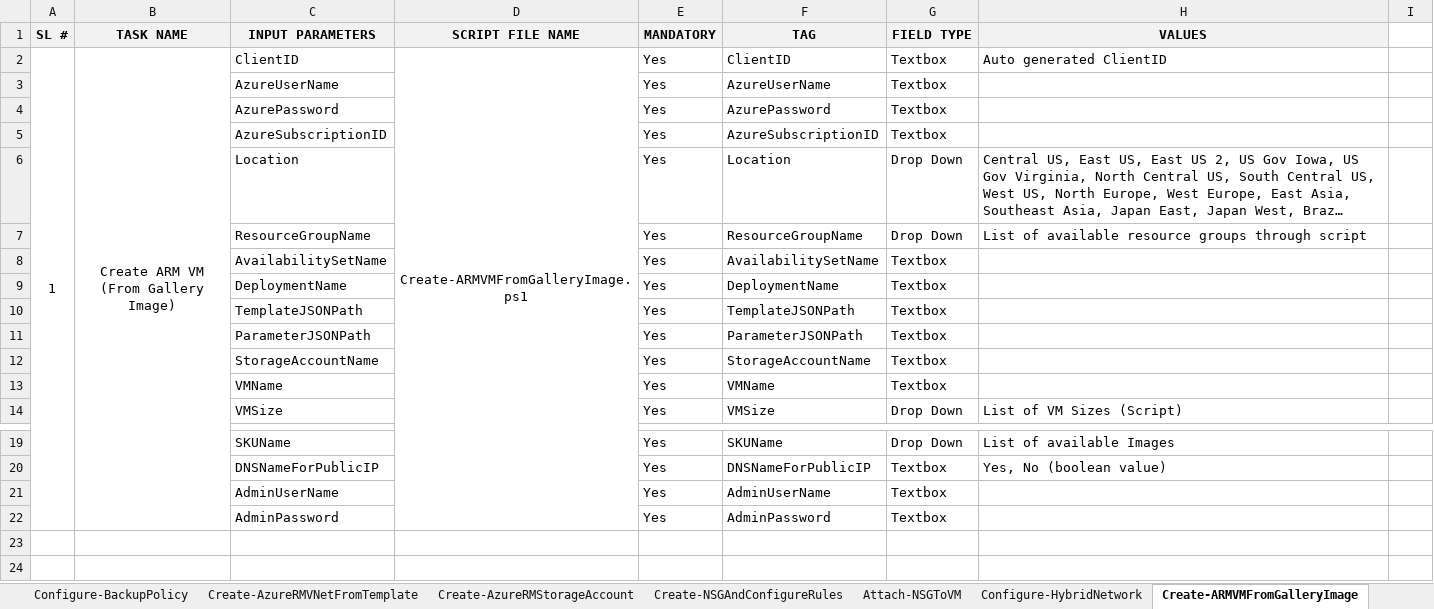
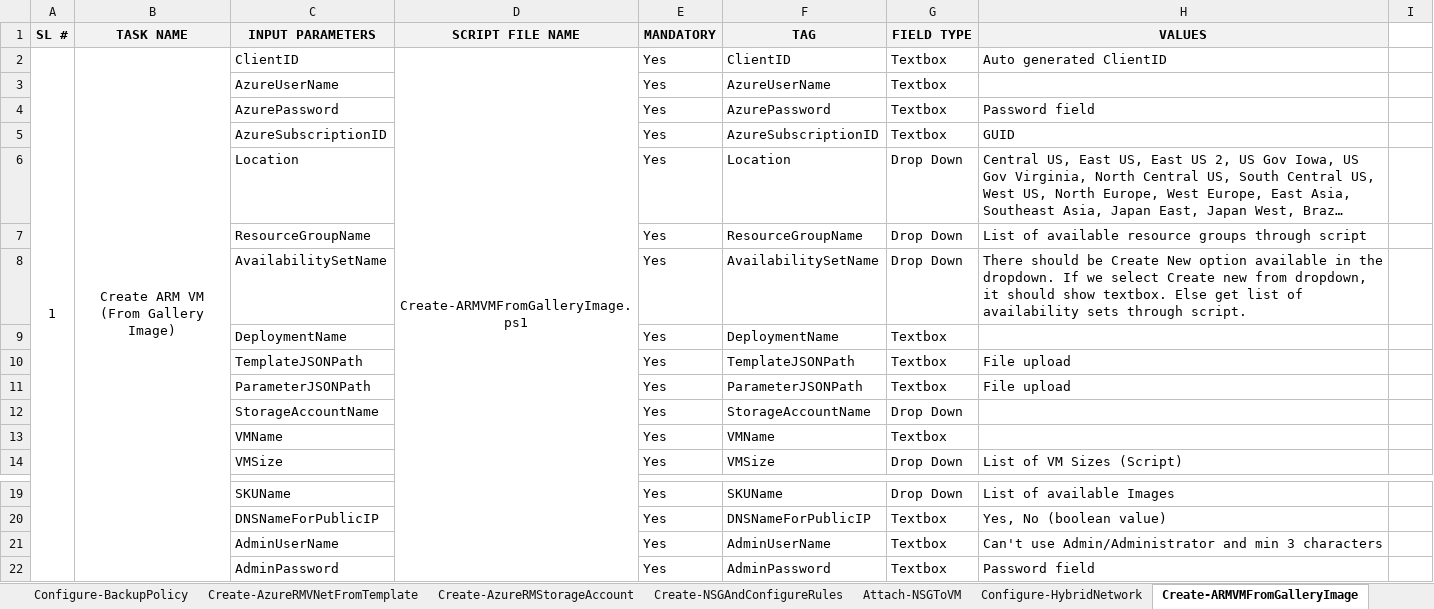
Before and after one commit to SavindraSingh/NEPortal-PowerShell-Scripts, an Excel workbook: Pending-Review/AzureTasks Tags Mappingv2.0.xlsx, sheet Create-ARMVMFromGalleryImage, drawn as a sheet; only a part is shown, gaps mark what is left out; long unchanged cells end in …; values as stored, in another font and other column widths than the file's, no borders; the diff names each change by its address in the sheet, - before the commit and + after, or states it on an @@ line.

```diff
--- a/Pending-Review/AzureTasks Tags Mappingv2.0.xlsx (sheet Create-ARMVMFromGalleryImage)
+++ b/Pending-Review/AzureTasks Tags Mappingv2.0.xlsx (sheet Create-ARMVMFromGalleryImage)
-H4 (VALUES): (empty)
+H4 (VALUES): Password field
-H5 (VALUES): (empty)
+H5 (VALUES): GUID
-G8 (FIELD TYPE): Textbox
+G8 (FIELD TYPE): Drop Down
-H8 (VALUES): (empty)
+H8 (VALUES): There should be Create New option available in the dropdown. If we select Create new from dropdown, it should show textbox. Else get list of availability sets through script.
-H10:H11 (VALUES): (empty)
+H10:H11 (VALUES): File upload
-G12 (FIELD TYPE): Textbox
+G12 (FIELD TYPE): Drop Down
-H21 (VALUES): (empty)
+H21 (VALUES): Can't use Admin/Administrator and min 3 characters
-H22 (VALUES): (empty)
+H22 (VALUES): Password field
```
Also changed, not shown: sheet Backup-AzureIISVM, sheet Configure-BackupPolicy, sheet Create-ARMVMFromCustomImage, sheet Add-AzureVMToDomain, sheet Configure-HybridNetwork, sheet Road-Map, 11 more sheets, other sheet tabs, 1 other file.
